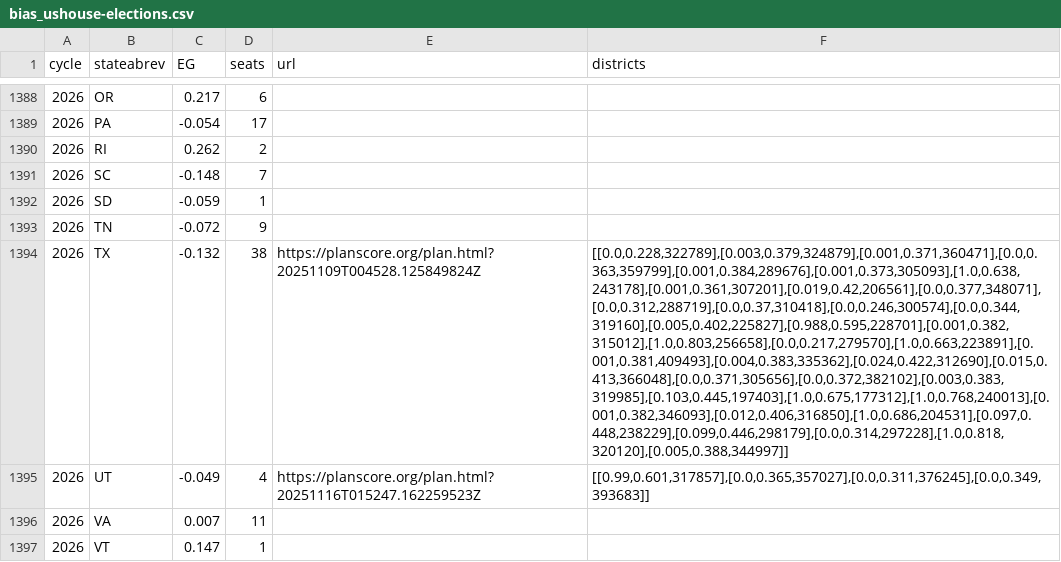
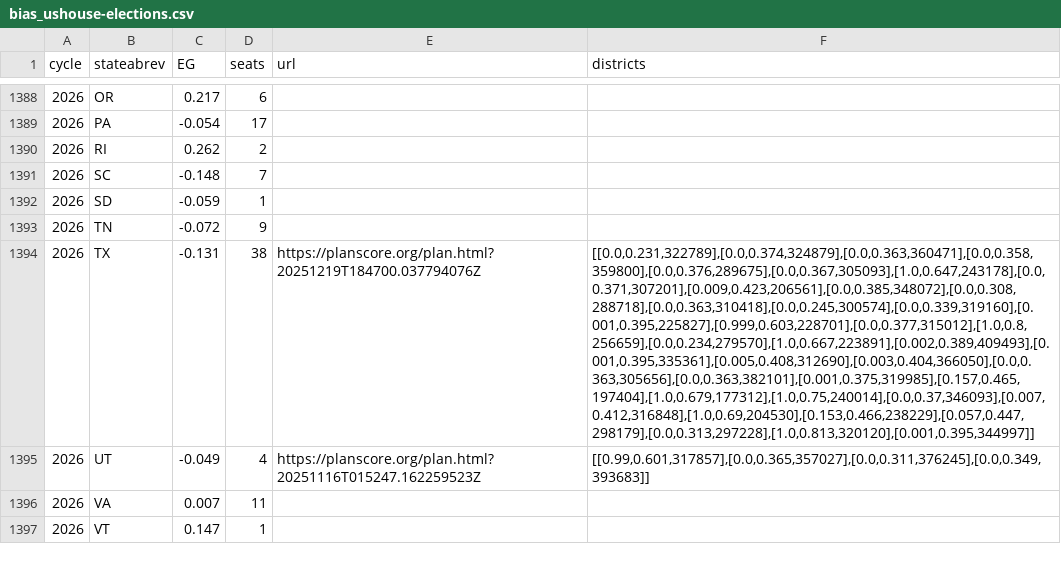
Before and after one commit to PlanScore/FrontPage, a CSV file: WEBSITE_OUTPUT/data/bias_ushouse-elections.csv, drawn as a sheet; only a part is shown, gaps mark what is left out; the diff names each change by its address in the sheet, - before the commit and + after, or states it on an @@ line.

```diff
--- a/WEBSITE_OUTPUT/data/bias_ushouse-elections.csv
+++ b/WEBSITE_OUTPUT/data/bias_ushouse-elections.csv
-C1394 (EG): -0.132
+C1394 (EG): -0.131
-E1394 (url): https://planscore.org/plan.html?20251109T004528.125849824Z
+E1394 (url): https://planscore.org/plan.html?20251219T184700.037794076Z
-F1394 (districts): [[0.0,0.228,322789],[0.003,0.379,324879],[0.001,0.371,360471],[0.0,0.363,359799],[0.001,0.384,289676],[0.001,0.373,305093],[1.0,0.638,243178],[0.001,0.361,307201],[0.019,0.42,206561],[0.0,0.377,348071],[0.0,0.312,288719],[0.0,0.37,310418],[0.0,0.246,300574],[0.0,0.344,319160],[0.005,0.402,225827],[0.988,0.595,228701],[0.001,0.382,315012],[1.0,0.803,256658],[0.0,0.217,279570],[1.0,0.663,223891],[0.001,0.381,409493],[0.004,0.383,335362],[0.024,0.422,312690],[0.015,0.413,366048],[0.0,0.371,305656],[0.0,0.372,382102],[0.003,0.383,319985],[0.103,0.445,197403],[1.0,0.675,177312],[1.0,0.768,240013],[0.001,0.382,346093],[0.012,0.406,316850],[1.0,0.686,204531],[0.097,0.448,238229],[0.099,0.446,298179],[0.0,0.314,297228],[1.0,0.818,320120],[0.005,0.388,344997]]
+F1394 (districts): [[0.0,0.231,322789],[0.0,0.374,324879],[0.0,0.363,360471],[0.0,0.358,359800],[0.0,0.376,289675],[0.0,0.367,305093],[1.0,0.647,243178],[0.0,0.371,307201],[0.009,0.423,206561],[0.0,0.385,348072],[0.0,0.308,288718],[0.0,0.363,310418],[0.0,0.245,300574],[0.0,0.339,319160],[0.001,0.395,225827],[0.999,0.603,228701],[0.0,0.377,315012],[1.0,0.8,256659],[0.0,0.234,279570],[1.0,0.667,223891],[0.002,0.389,409493],[0.001,0.395,335361],[0.005,0.408,312690],[0.003,0.404,366050],[0.0,0.363,305656],[0.0,0.363,382101],[0.001,0.375,319985],[0.157,0.465,197404],[1.0,0.679,177312],[1.0,0.75,240014],[0.0,0.37,346093],[0.007,0.412,316848],[1.0,0.69,204530],[0.153,0.466,238229],[0.057,0.447,298179],[0.0,0.313,297228],[1.0,0.813,320120],[0.001,0.395,344997]]
```
Also changed, not shown: 1 other file.
